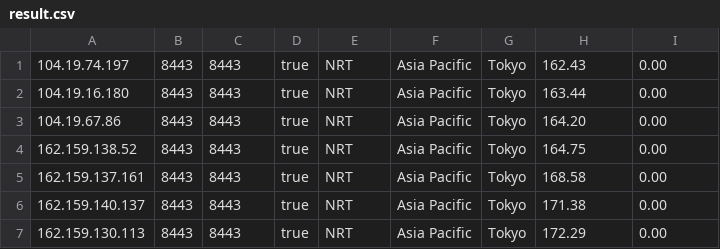
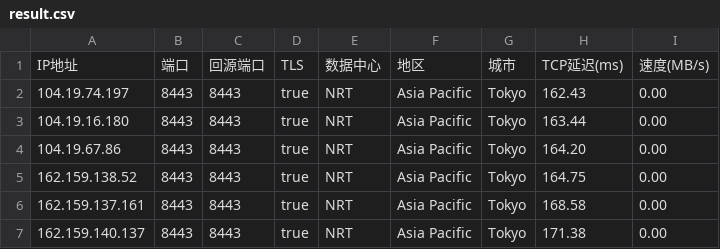
Before and after one commit to dsddr02/camvsiipp-dianx, a CSV file: result.csv, drawn as a sheet; only a part is shown; the shorter side is filled out with more unchanged rows.

Commit message:
Update result.csv

```diff
--- a/result.csv
+++ b/result.csv
@@ -1 +1,2 @@
+IP地址,端口,回源端口,TLS,数据中心,地区,城市,TCP延迟(ms),速度(MB/s)
 104.19.74.197,8443,8443,true,NRT,Asia Pacific,Tokyo,162.43,0.00
```
